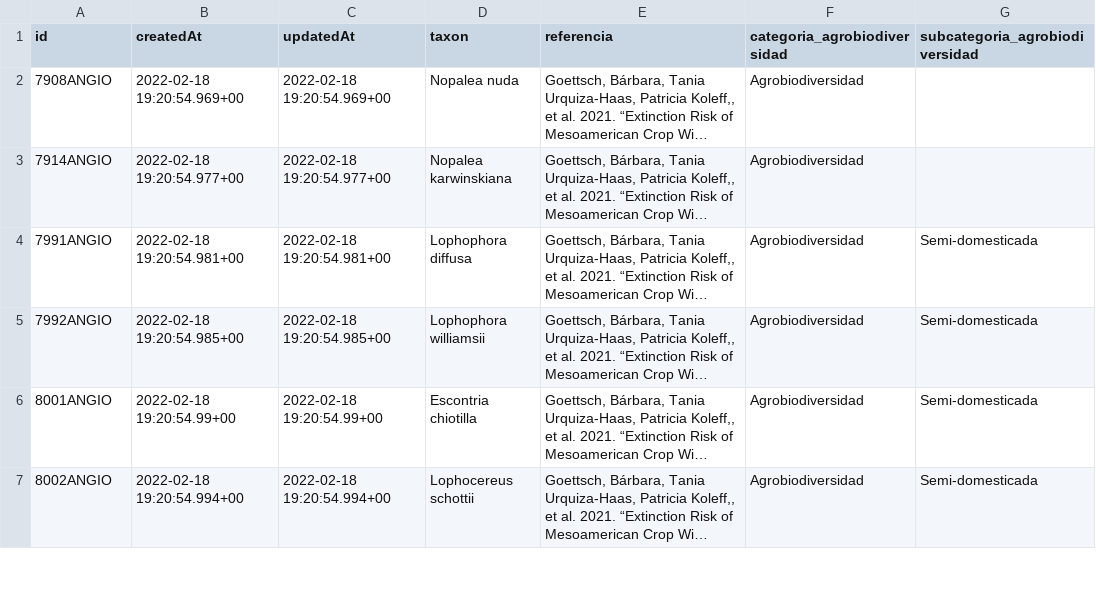
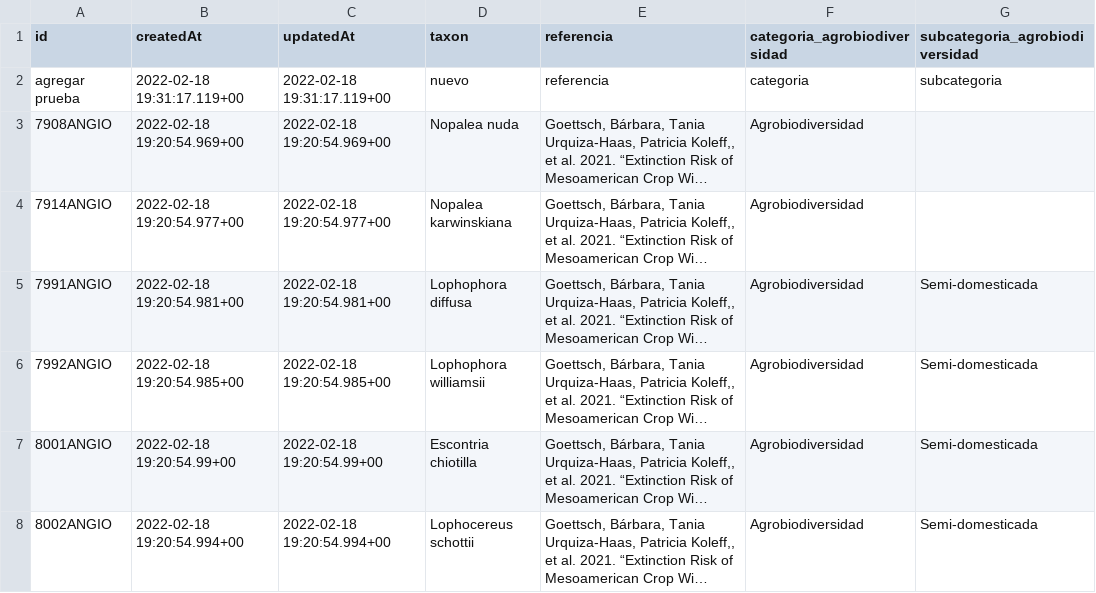
Before and after one commit to CONABIO/catalogo-agrobiodiversidad, a CSV file: agro_actual.csv, drawn as a sheet; only a part is shown; long unchanged cells end in …; the diff names each change by its address in the sheet, - before the commit and + after, or states it on an @@ line.

```diff
--- a/agro_actual.csv
+++ b/agro_actual.csv
+row 2: agregar prueba | 2022-02-18 19:31:17.119+00 | 2022-02-18 19:31:17.119+00 | nuevo | referencia | categoria | subcategoria
```
Also changed, not shown: 1 other file.
